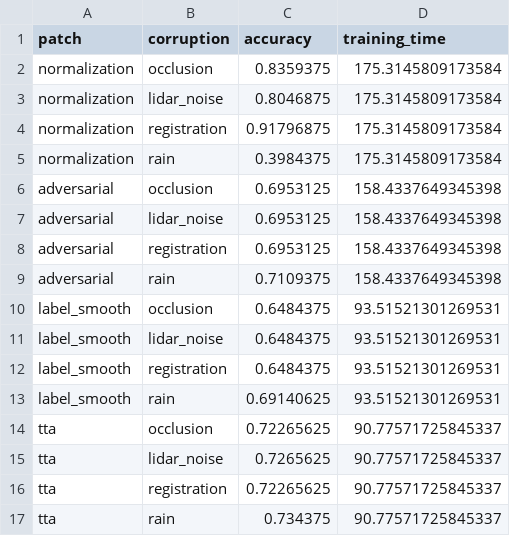
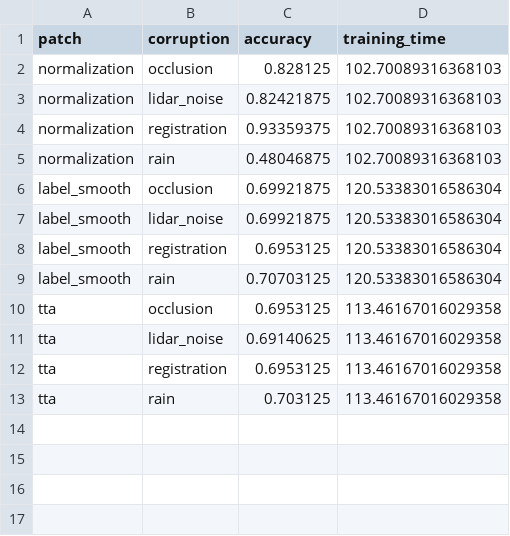
Before and after one commit to saifaldin14/3DResearch, a CSV file: patch_comparison_results.csv, drawn as a sheet.

Commit message:
Update patch_comparison_results.csv

```diff
--- a/patch_comparison_results.csv
+++ b/patch_comparison_results.csv
@@ -1,17 +1,13 @@
 patch,corruption,accuracy,training_time
-normalization,occlusion,0.8359375,175.3145809173584
-normalization,lidar_noise,0.8046875,175.3145809173584
-normalization,registration,0.91796875,175.3145809173584
-normalization,rain,0.3984375,175.3145809173584
-adversarial,occlusion,0.6953125,158.4337649345398
-adversarial,lidar_noise,0.6953125,158.4337649345398
-adversarial,registration,0.6953125,158.4337649345398
-adversarial,rain,0.7109375,158.4337649345398
-label_smooth,occlusion,0.6484375,93.51521301269531
-label_smooth,lidar_noise,0.6484375,93.51521301269531
-label_smooth,registration,0.6484375,93.51521301269531
-label_smooth,rain,0.69140625,93.51521301269531
-tta,occlusion,0.72265625,90.77571725845337
-tta,lidar_noise,0.7265625,90.77571725845337
-tta,registration,0.72265625,90.77571725845337
-tta,rain,0.734375,90.77571725845337
+normalization,occlusion,0.828125,102.70089316368103
+normalization,lidar_noise,0.82421875,102.70089316368103
+normalization,registration,0.93359375,102.70089316368103
+normalization,rain,0.48046875,102.70089316368103
+label_smooth,occlusion,0.69921875,120.53383016586304
+label_smooth,lidar_noise,0.69921875,120.53383016586304
+label_smooth,registration,0.6953125,120.53383016586304
+label_smooth,rain,0.70703125,120.53383016586304
+tta,occlusion,0.6953125,113.46167016029358
+tta,lidar_noise,0.69140625,113.46167016029358
+tta,registration,0.6953125,113.46167016029358
+tta,rain,0.703125,113.46167016029358
```
